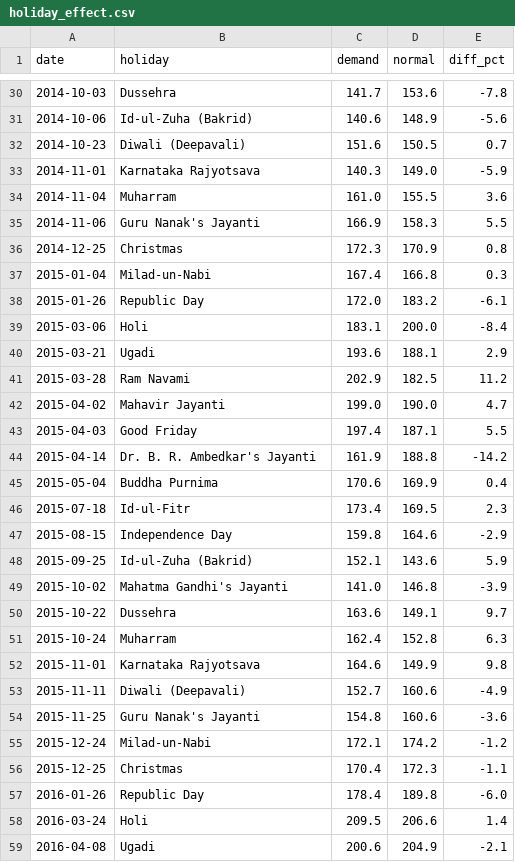
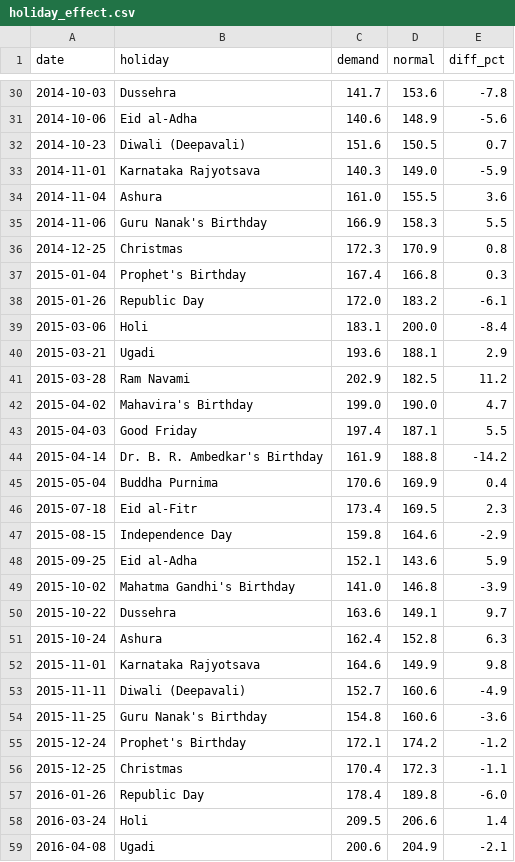
Before and after one commit to yashasr21/power-demand-forecast, a CSV file: data/processed/holiday_effect.csv, drawn as a sheet; only a part is shown, gaps mark what is left out; the diff covers the shown part only.

```diff
--- a/data/processed/holiday_effect.csv
+++ b/data/processed/holiday_effect.csv
@@ -30,9 +30,9 @@ date,holiday,demand,normal,diff_pct
 2014-10-03,Dussehra,141.7,153.6,-7.8
-2014-10-06,Id-ul-Zuha (Bakrid),140.6,148.9,-5.6
+2014-10-06,Eid al-Adha,140.6,148.9,-5.6
 2014-10-23,Diwali (Deepavali),151.6,150.5,0.7
 2014-11-01,Karnataka Rajyotsava,140.3,149.0,-5.9
-2014-11-04,Muharram,161.0,155.5,3.6
-2014-11-06,Guru Nanak's Jayanti,166.9,158.3,5.5
+2014-11-04,Ashura,161.0,155.5,3.6
+2014-11-06,Guru Nanak's Birthday,166.9,158.3,5.5
 2014-12-25,Christmas,172.3,170.9,0.8
-2015-01-04,Milad-un-Nabi,167.4,166.8,0.3
+2015-01-04,Prophet's Birthday,167.4,166.8,0.3
 2015-01-26,Republic Day,172.0,183.2,-6.1
@@ -41,16 +41,16 @@ date,holiday,demand,normal,diff_pct
 2015-03-28,Ram Navami,202.9,182.5,11.2
-2015-04-02,Mahavir Jayanti,199.0,190.0,4.7
+2015-04-02,Mahavira's Birthday,199.0,190.0,4.7
 2015-04-03,Good Friday,197.4,187.1,5.5
-2015-04-14,Dr. B. R. Ambedkar's Jayanti,161.9,188.8,-14.2
+2015-04-14,Dr. B. R. Ambedkar's Birthday,161.9,188.8,-14.2
 2015-05-04,Buddha Purnima,170.6,169.9,0.4
-2015-07-18,Id-ul-Fitr,173.4,169.5,2.3
+2015-07-18,Eid al-Fitr,173.4,169.5,2.3
 2015-08-15,Independence Day,159.8,164.6,-2.9
-2015-09-25,Id-ul-Zuha (Bakrid),152.1,143.6,5.9
-2015-10-02,Mahatma Gandhi's Jayanti,141.0,146.8,-3.9
+2015-09-25,Eid al-Adha,152.1,143.6,5.9
+2015-10-02,Mahatma Gandhi's Birthday,141.0,146.8,-3.9
 2015-10-22,Dussehra,163.6,149.1,9.7
-2015-10-24,Muharram,162.4,152.8,6.3
+2015-10-24,Ashura,162.4,152.8,6.3
 2015-11-01,Karnataka Rajyotsava,164.6,149.9,9.8
 2015-11-11,Diwali (Deepavali),152.7,160.6,-4.9
-2015-11-25,Guru Nanak's Jayanti,154.8,160.6,-3.6
-2015-12-24,Milad-un-Nabi,172.1,174.2,-1.2
+2015-11-25,Guru Nanak's Birthday,154.8,160.6,-3.6
+2015-12-24,Prophet's Birthday,172.1,174.2,-1.2
 2015-12-25,Christmas,170.4,172.3,-1.1
```
Also changed, not shown: 74 edited cells elsewhere in this file, data/processed/forecast_vs_actual.csv, data/processed/model_input.csv, 7 other files.
